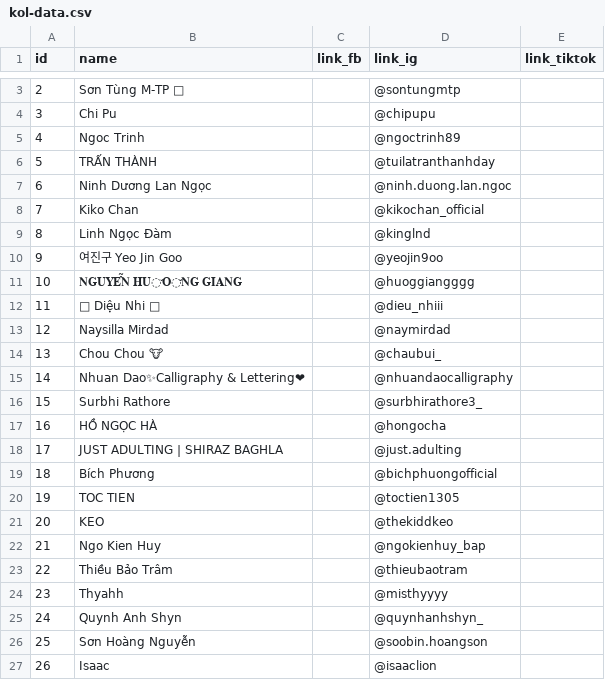
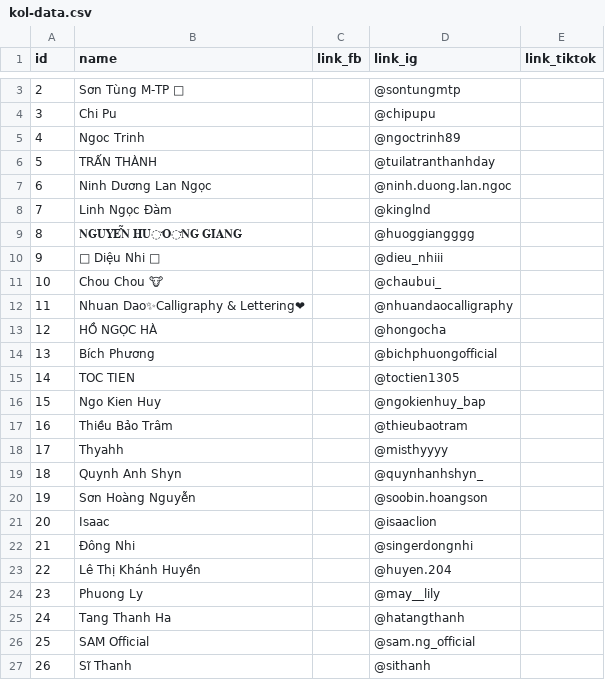
Before and after one commit to nghuylychee/kol-bubbles, a CSV file: public/kol-data.csv, drawn as a sheet; only a part is shown, gaps mark what is left out; the shorter side is filled out with more unchanged rows; removed rows and columns are numbered as before the commit, all else as after; the diff covers the shown part only; the diff names each change by its address in the sheet, - before the commit and + after, or states it on an @@ line.

```diff
--- a/public/kol-data.csv
+++ b/public/kol-data.csv
-row 8: 7 | Kiko Chan |  | @kikochan_official
@@ column A (id) renumbered between rows 8 and 58 @@
-row 10: 9 | 여진구 Yeo Jin Goo |  | @yeojin9oo
-row 13: 12 | Naysilla Mirdad |  | @naymirdad
-row 16: 15 | Surbhi Rathore |  | @surbhirathore3_
-row 18: 17 | JUST ADULTING | SHIRAZ BAGHLA |  | @just.adulting
-row 21: 20 | KEO |  | @thekiddkeo
```
Also changed, not shown: 1 added row and 36 removed rows elsewhere in this file, 5 other files.
